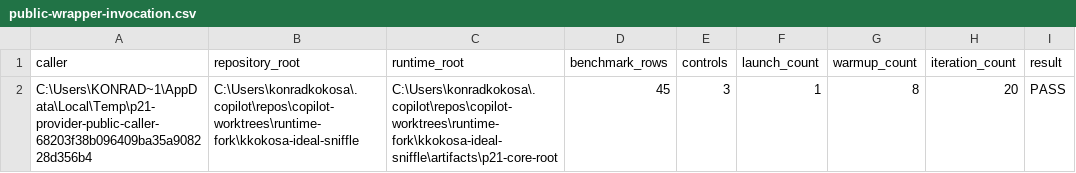
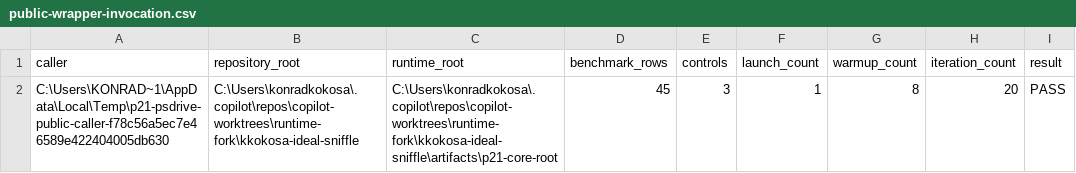
Before and after one commit to kkokosa/runtime, a CSV file: docs/design/lxr-port/P2.1/raw/public-wrapper-invocation.csv, drawn as a sheet; only a part is shown; the diff names each change by its address in the sheet, - before the commit and + after, or states it on an @@ line.

```diff
--- a/docs/design/lxr-port/P2.1/raw/public-wrapper-invocation.csv
+++ b/docs/design/lxr-port/P2.1/raw/public-wrapper-invocation.csv
-A2 (caller): C:\Users\KONRAD~1\AppData\Local\Temp\p21-provider-public-caller-68203f38b096409ba35a908228d356b4
+A2 (caller): C:\Users\KONRAD~1\AppData\Local\Temp\p21-psdrive-public-caller-f78c56a5ec7e46589e422404005db630
```
Also changed, not shown: docs/design/lxr-port/P2.1/raw/attempt-summary.csv, docs/design/lxr-port/P2.1/raw/public-wrapper-smoke-summary.csv, 6 other files.
